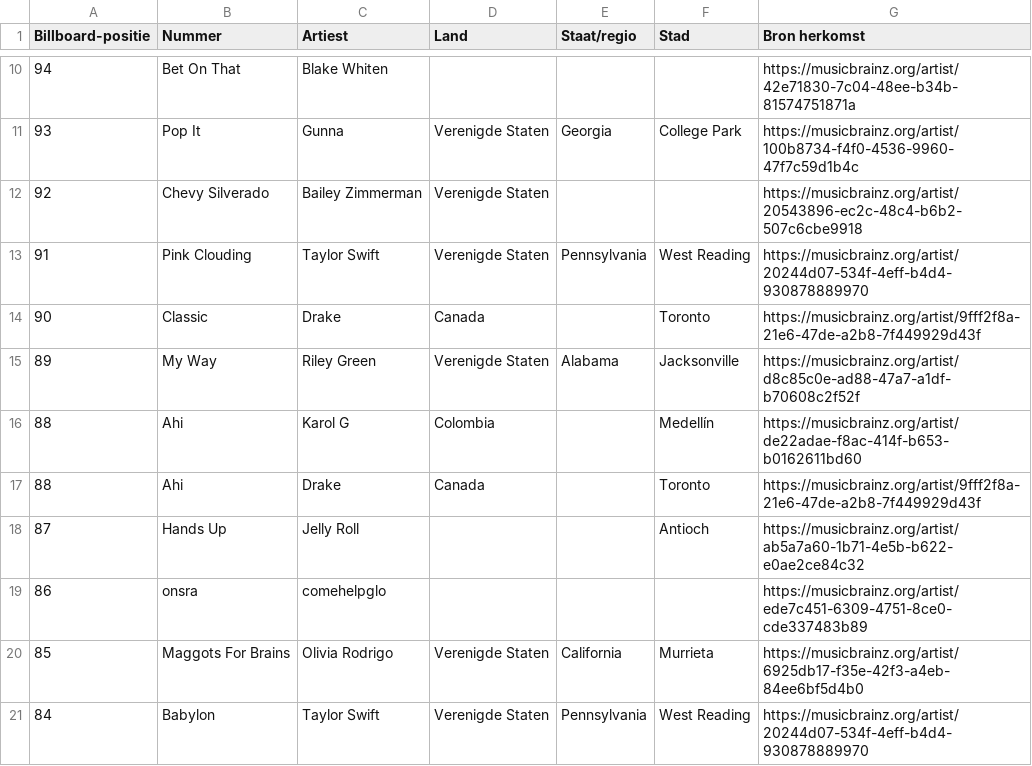
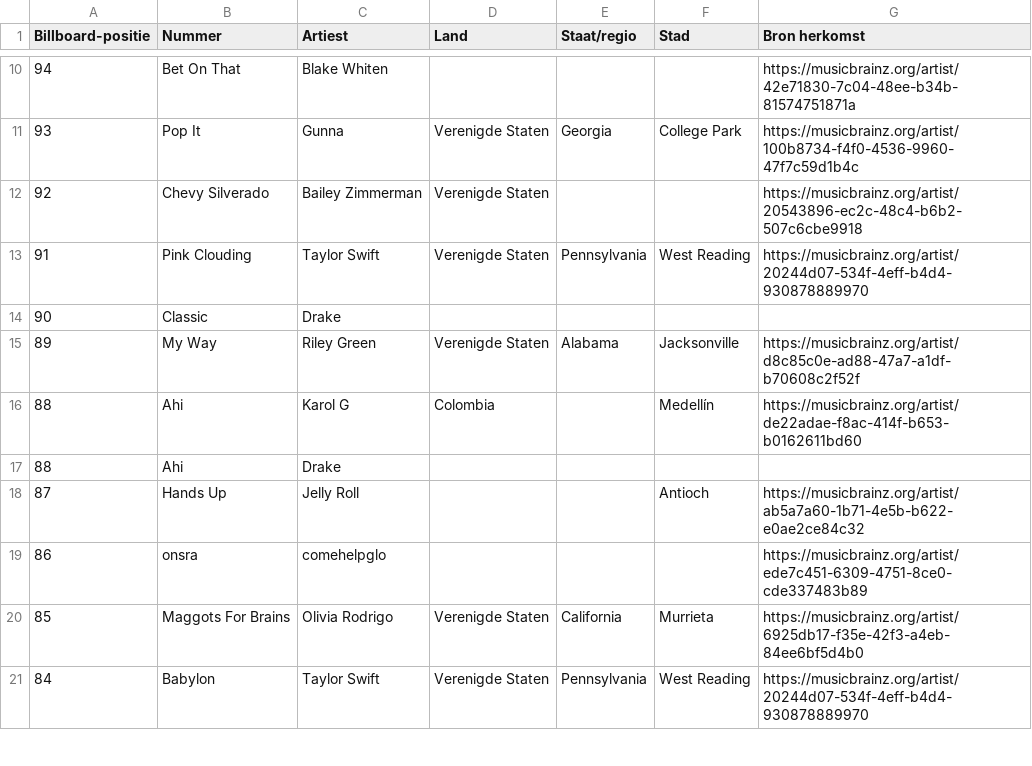
Before and after one commit to seppegoossens99-eng/billboard-hot-100-reversed, a CSV file: billboard_hot_100_artists.csv, drawn as a sheet; only a part is shown, gaps mark what is left out; the diff covers the shown part only.

```diff
--- a/billboard_hot_100_artists.csv
+++ b/billboard_hot_100_artists.csv
@@ -13,6 +13,6 @@
 91,Pink Clouding,Taylor Swift,Verenigde Staten,Pennsylvania,West Reading,https://musicbrainz.org/artist/20244d07-534f-4eff-b4d4-930878889970
-90,Classic,Drake,Canada,,Toronto,https://musicbrainz.org/artist/9fff2f8a-21e6-47de-a2b8-7f449929d43f
+90,Classic,Drake,,,,
 89,My Way,Riley Green,Verenigde Staten,Alabama,Jacksonville,https://musicbrainz.org/artist/d8c85c0e-ad88-47a7-a1df-b70608c2f52f
 88,Ahi,Karol G,Colombia,,Medellín,https://musicbrainz.org/artist/de22adae-f8ac-414f-b653-b0162611bd60
-88,Ahi,Drake,Canada,,Toronto,https://musicbrainz.org/artist/9fff2f8a-21e6-47de-a2b8-7f449929d43f
+88,Ahi,Drake,,,,
 87,Hands Up,Jelly Roll,,,Antioch,https://musicbrainz.org/artist/ab5a7a60-1b71-4e5b-b622-e0ae2ce84c32
```
Also changed, not shown: 60 edited cells elsewhere in this file, 4 other files.
